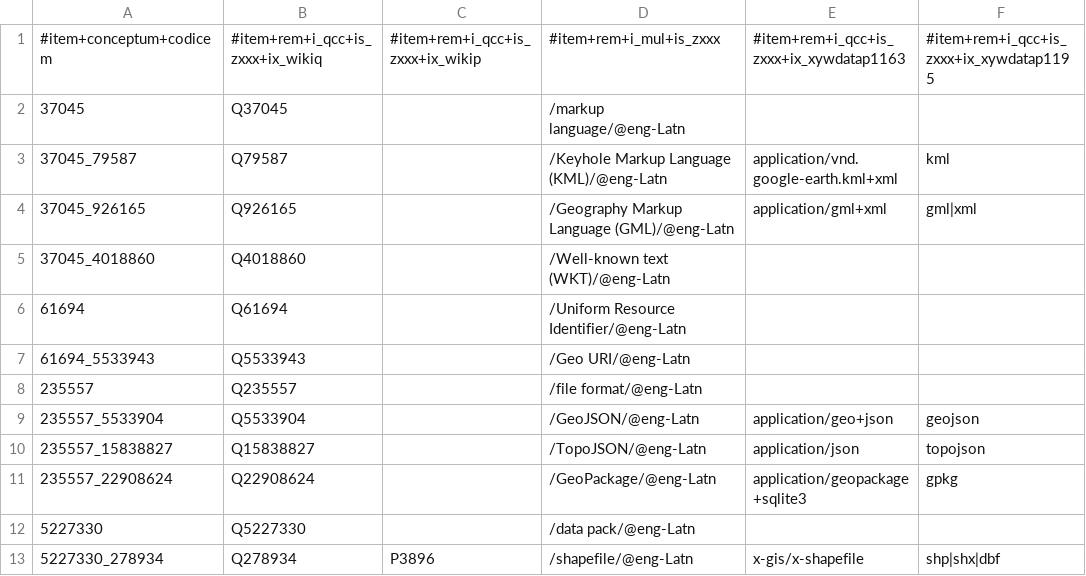
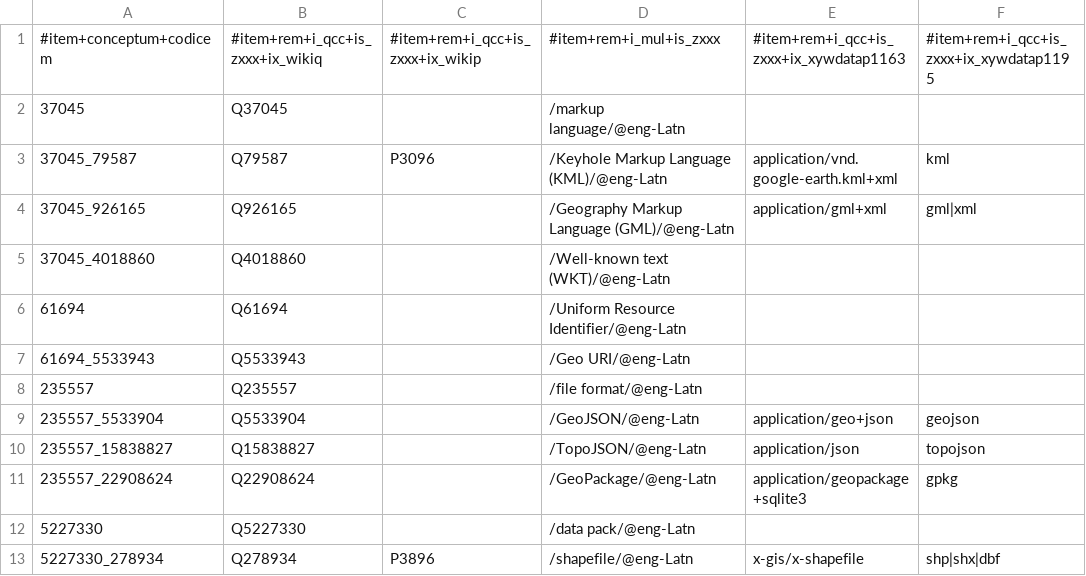
Before and after one commit to fititnt/awesome-spatial-reference-data, a CSV file: data/geospatial_data_formats.tm.hxl.csv, drawn as a sheet.

```diff
--- a/data/geospatial_data_formats.tm.hxl.csv
+++ b/data/geospatial_data_formats.tm.hxl.csv
@@ -2,3 +2,3 @@
 37045,Q37045,,/markup language/@eng-Latn,,
-37045_79587,Q79587,,/Keyhole Markup Language (KML)/@eng-Latn,application/vnd.google-earth.kml+xml,kml
+37045_79587,Q79587,P3096,/Keyhole Markup Language (KML)/@eng-Latn,application/vnd.google-earth.kml+xml,kml
 37045_926165,Q926165,,/Geography Markup Language (GML)/@eng-Latn,application/gml+xml,gml|xml
```
Also changed, not shown: data/geospatial_controlled_vocabularies.tm.hxl.csv, 2 other files.
